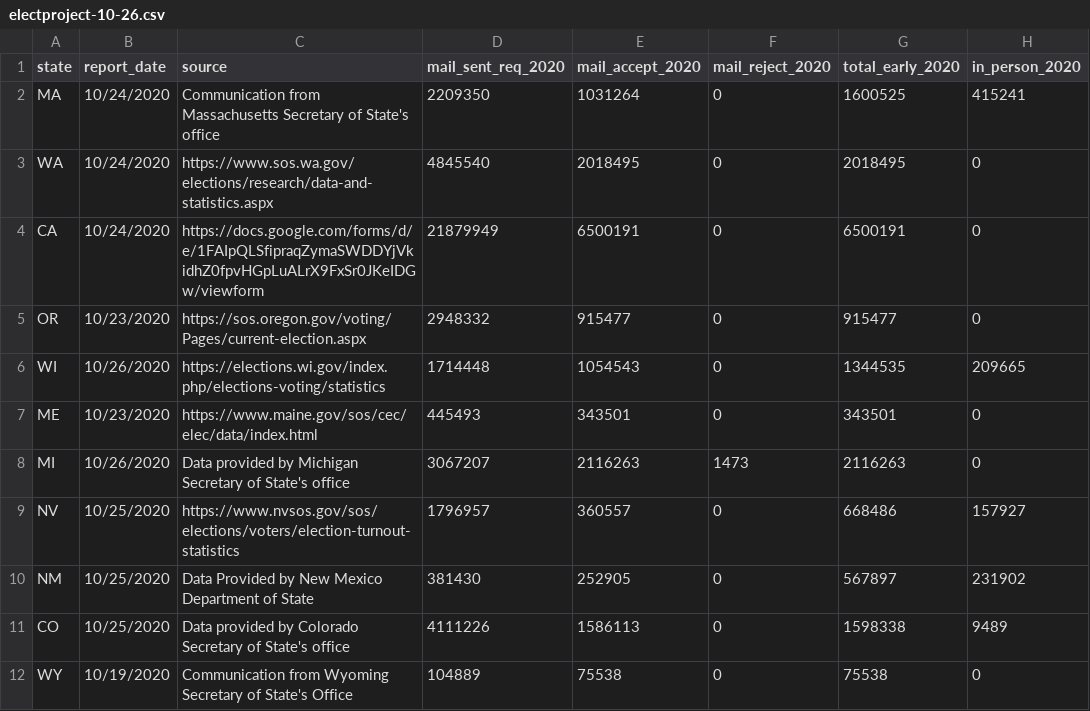
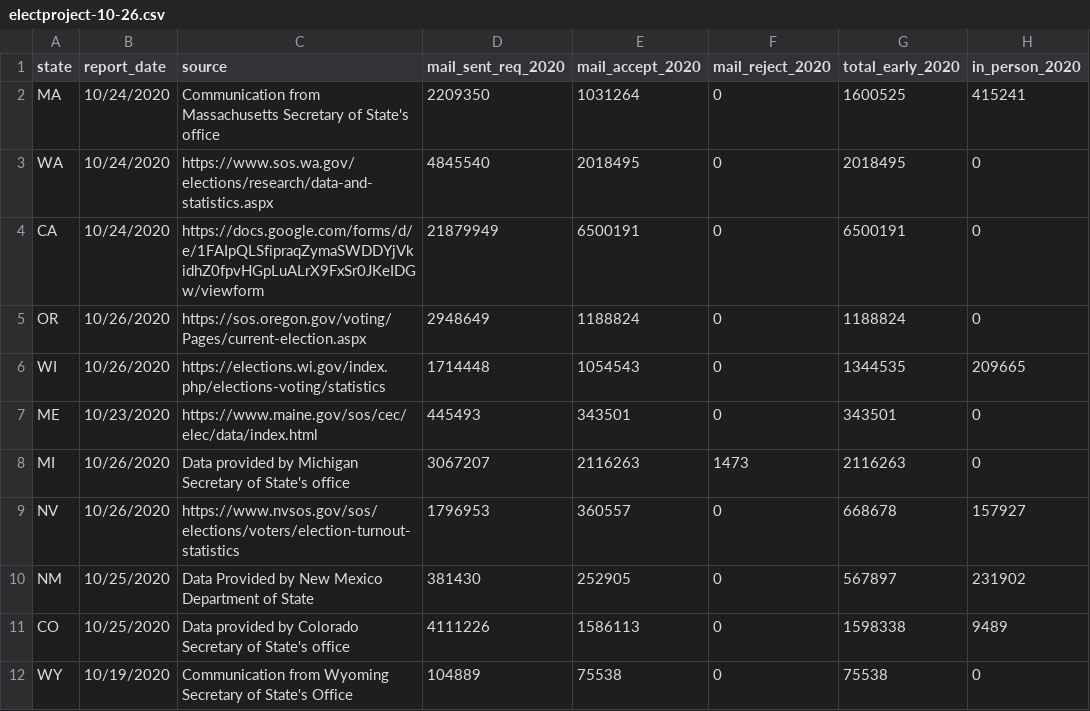
Before and after one commit to spacedogXYZ/count-every-vote, a CSV file: data/electproject/electproject-10-26.csv, drawn as a sheet; only a part is shown; the diff covers the shown part only; the diff names each change by its address in the sheet, - before the commit and + after, or states it on an @@ line.

Commit message:
update electproject data

```diff
--- a/data/electproject/electproject-10-26.csv
+++ b/data/electproject/electproject-10-26.csv
-B5 (report_date): 10/23/2020
+B5 (report_date): 10/26/2020
-D5 (mail_sent_req_2020): 2948332
+D5 (mail_sent_req_2020): 2948649
-E5 (mail_accept_2020): 915477
+E5 (mail_accept_2020): 1188824
-G5 (total_early_2020): 915477
+G5 (total_early_2020): 1188824
-B9 (report_date): 10/25/2020
+B9 (report_date): 10/26/2020
-D9 (mail_sent_req_2020): 1796957
+D9 (mail_sent_req_2020): 1796953
-G9 (total_early_2020): 668486
+G9 (total_early_2020): 668678
```
Also changed, not shown: 22 edited cells elsewhere in this file, 2 other files.
